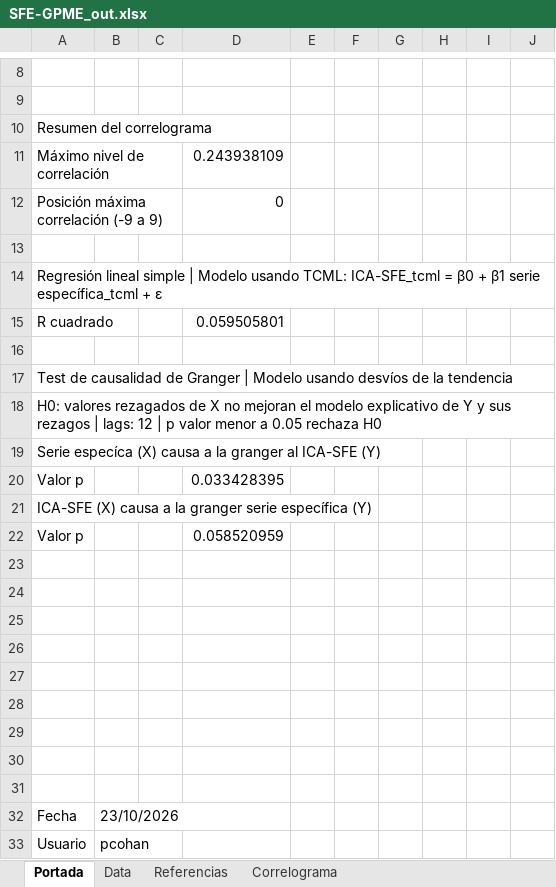
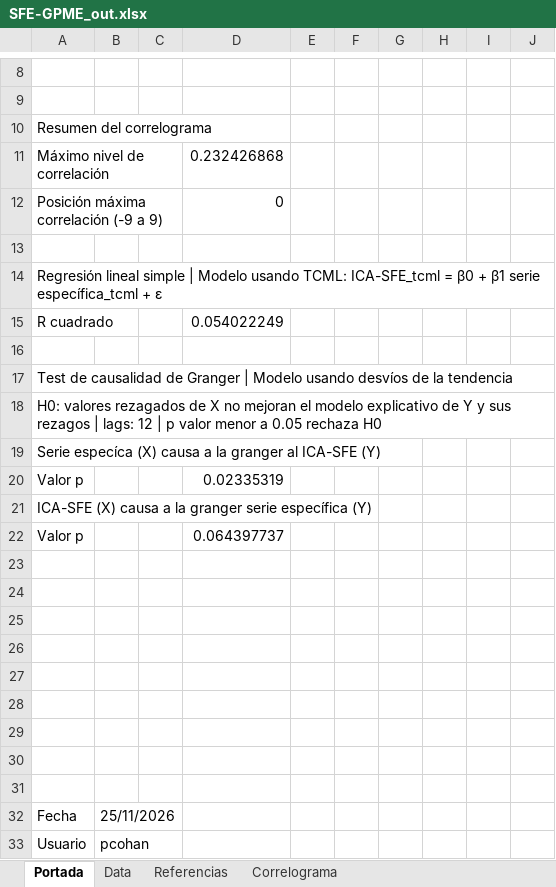
Before and after one commit to CES-BCSF/CicSFE_GitHub, an Excel workbook: indicadores/SFE-GPME_out.xlsx, sheet Portada, drawn as a sheet; only a part is shown, gaps mark what is left out; values as stored, in another font and other column widths than the file's, no borders; the diff names each change by its address in the sheet, - before the commit and + after, or states it on an @@ line.

```diff
--- a/indicadores/SFE-GPME_out.xlsx (sheet Portada)
+++ b/indicadores/SFE-GPME_out.xlsx (sheet Portada)
-D11: 0.243938109
+D11: 0.232426868
-D15: 0.059505801
+D15: 0.054022249
-D20: 0.033428395
+D20: 0.02335319
-D22: 0.058520959
+D22: 0.064397737
-B32: 23/10/2026
+B32: 25/11/2026
```
Also changed, not shown: sheet Data, sheet Correlograma, 2 other files.
